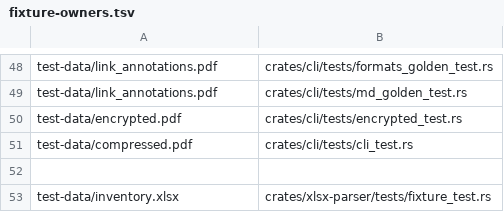
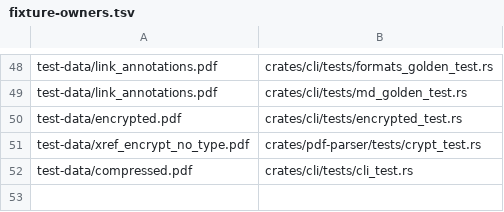
Before and after one commit to bobhuang1/PdfExtractor, a TSV file: scripts/fixture-owners.tsv, drawn as a sheet; only a part is shown, gaps mark what is left out; the shorter side is filled out with more unchanged rows.

Commit message:
Read /Encrypt from a stream dictionary's shape, not its /Type
A writer that leaves out /Type /XRef — a repaired file, another tool's
--object-streams output — still ciphers what that stream indexes. Keying
detection on the type parsed such a file as plaintext and handed its ciphertext
back as text, so a stream that names /Encrypt is a trailer whatever else it
carries; the /Root lookup reads the catalog the same way. The untyped fixture
goes in with its owner row.

```diff
--- a/scripts/fixture-owners.tsv
+++ b/scripts/fixture-owners.tsv
@@ -50,2 +50,3 @@ test-data/link_annotations.pdf	crates/cli/tests/md_golden_test.rs
 test-data/encrypted.pdf	crates/cli/tests/encrypted_test.rs
+test-data/xref_encrypt_no_type.pdf	crates/pdf-parser/tests/crypt_test.rs
 test-data/compressed.pdf	crates/cli/tests/cli_test.rs
```
Also changed, not shown: 3 other files.
